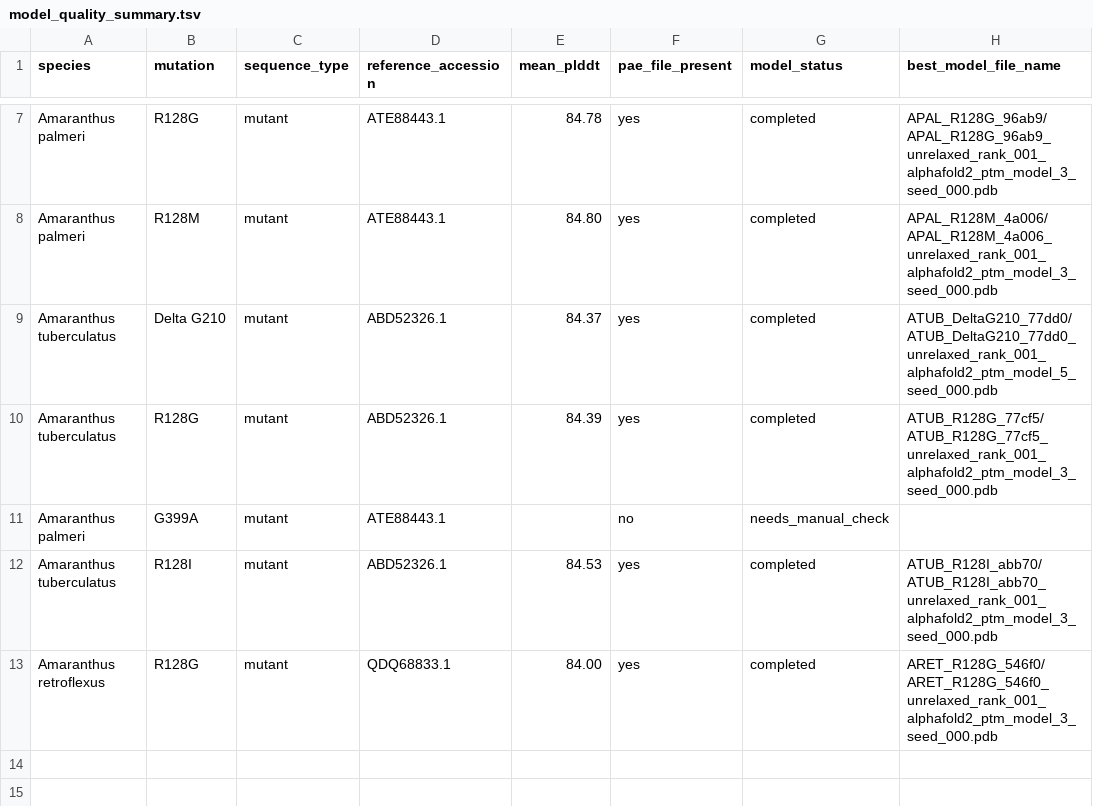
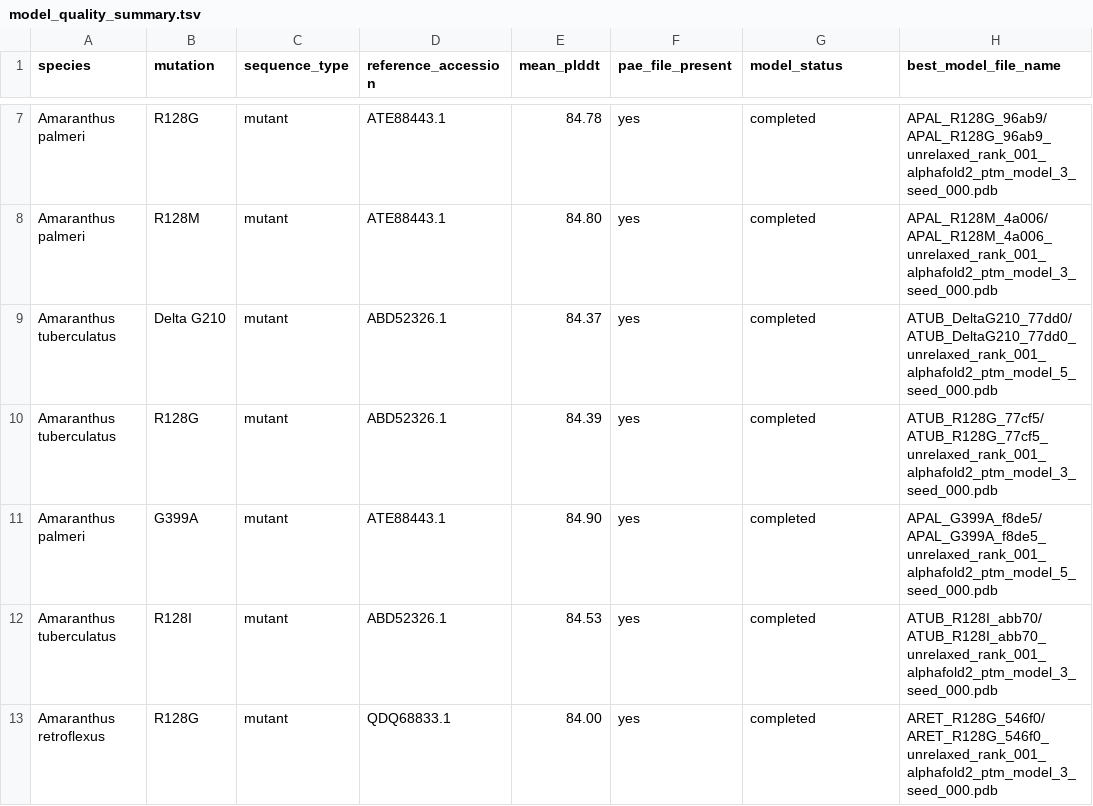
Before and after one commit to gzc0063-hub/ppo-amaranthus-resistance-dashboard, a TSV file: data/processed/model_quality_summary.tsv, drawn as a sheet; only a part is shown, gaps mark what is left out.

```diff
--- a/data/processed/model_quality_summary.tsv
+++ b/data/processed/model_quality_summary.tsv
@@ -10,3 +10,3 @@ Amaranthus tuberculatus	Delta G210	mutant	ABD52326.1	84.37	yes	completed	ATUB_De
 Amaranthus tuberculatus	R128G	mutant	ABD52326.1	84.39	yes	completed	ATUB_R128G_77cf5/ATUB_R128G_77cf5_unrelaxed_rank_001_alphafold2_ptm_model_3_seed_000.pdb
-Amaranthus palmeri	G399A	mutant	ATE88443.1		no	needs_manual_check	
+Amaranthus palmeri	G399A	mutant	ATE88443.1	84.90	yes	completed	APAL_G399A_f8de5/APAL_G399A_f8de5_unrelaxed_rank_001_alphafold2_ptm_model_5_seed_000.pdb
 Amaranthus tuberculatus	R128I	mutant	ABD52326.1	84.53	yes	completed	ATUB_R128I_abb70/ATUB_R128I_abb70_unrelaxed_rank_001_alphafold2_ptm_model_3_seed_000.pdb
```
Also changed, not shown: modeling_inputs/colabfold/unique_modeling_queue.tsv, structures/model_registry.tsv, 6 other files.
